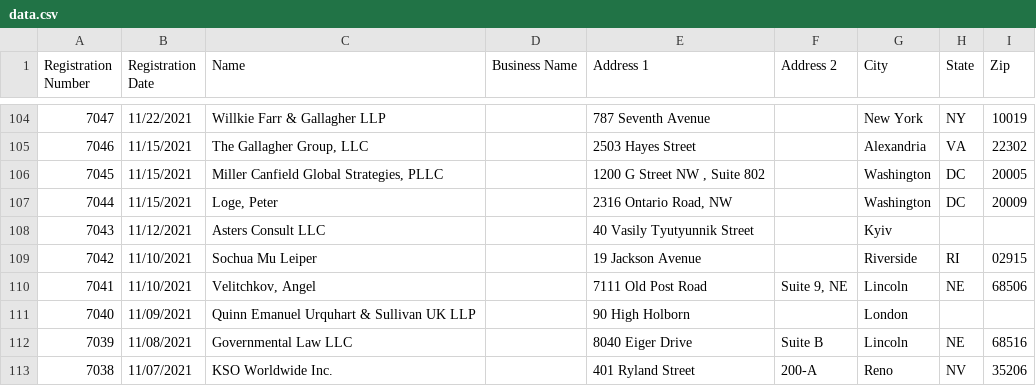
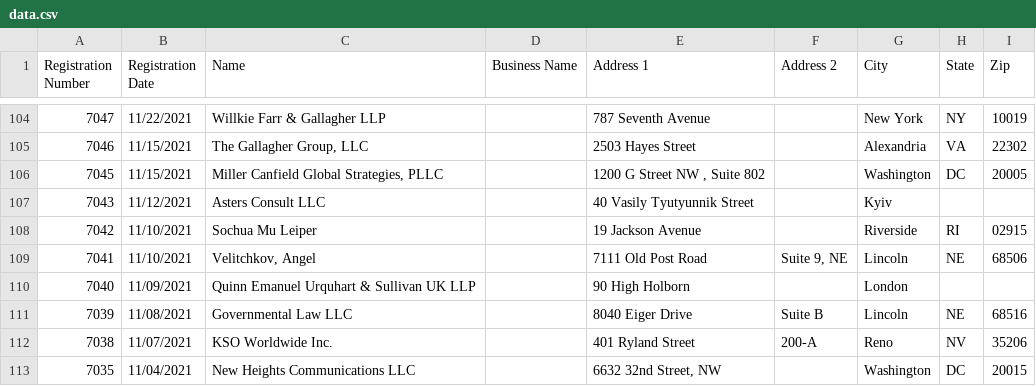
Before and after one commit to markschaver/FARA-Active, a CSV file: data.csv, drawn as a sheet; only a part is shown, gaps mark what is left out; the shorter side is filled out with more unchanged rows.

Commit message:
Flat: latest data (2022-11-23T08:24:44.762Z) {   "date": "2022-11-23T08:24:44.762Z",   "files": [     {       "name": "data.csv",       "deltaBytes": -92,       "source": "https://efile.fara.gov/api/v1/Registrants/csv/Active"     }   ] }

```diff
--- a/data.csv
+++ b/data.csv
@@ -106,3 +106,2 @@
 "7045","11/15/2021","Miller Canfield Global Strategies, PLLC","","1200 G Street NW , Suite 802","","Washington","DC","20005"
-"7044","11/15/2021","Loge, Peter","","2316 Ontario Road, NW ","","Washington","DC","20009"
 "7043","11/12/2021","Asters Consult LLC","","40 Vasily Tyutyunnik Street","","Kyiv","",""
```
